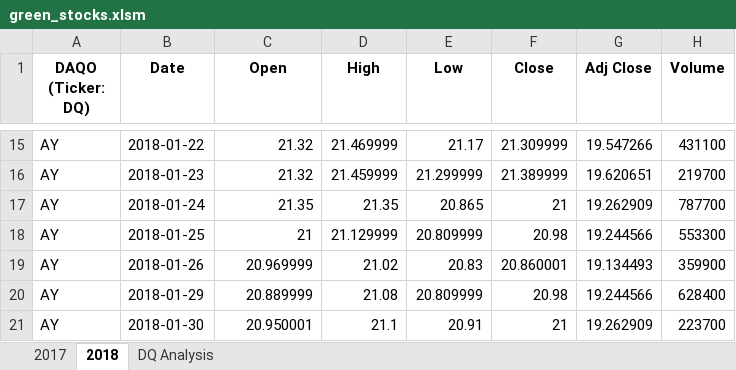
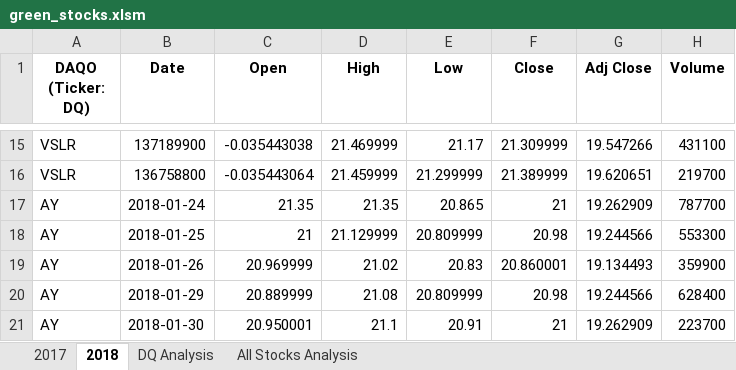
Before and after one commit to hieppham8083/stock-analysis, an Excel workbook: green_stocks.xlsm, sheet 2018, drawn as a sheet; only a part is shown, gaps mark what is left out; values as stored, in another font and other column widths than the file's, no borders; the diff covers the shown part only; the diff names each change by its address in the sheet, - before the commit and + after, or states it on an @@ line.

```diff
--- a/green_stocks.xlsm (sheet 2018)
+++ b/green_stocks.xlsm (sheet 2018)
+sheet tab: All Stocks Analysis
-A15:A16 (DAQO (Ticker: DQ)): AY
+A15:A16 (DAQO (Ticker: DQ)): VSLR
-B15 (Date): 2018-01-22
+B15 (Date): 137189900
-C15 (Open): 21.32
+C15 (Open): -0.035443038
-B16 (Date): 2018-01-23
+B16 (Date): 136758800
-C16 (Open): 21.32
+C16 (Open): -0.035443064
```
Also changed, not shown: 32 edited cells elsewhere in this sheet, sheet DQ Analysis.
